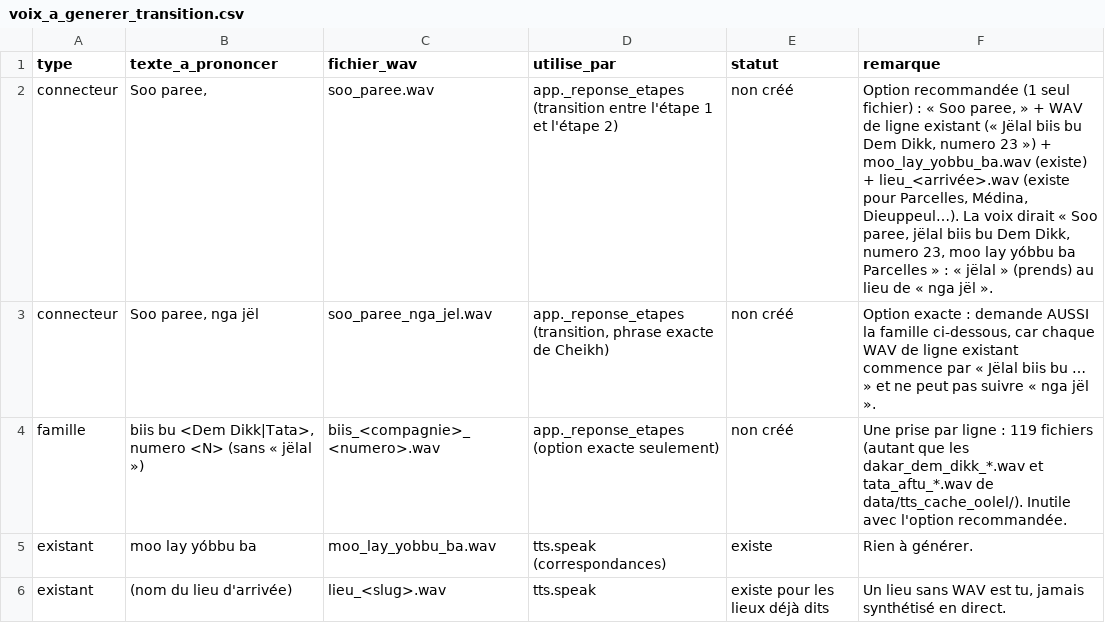
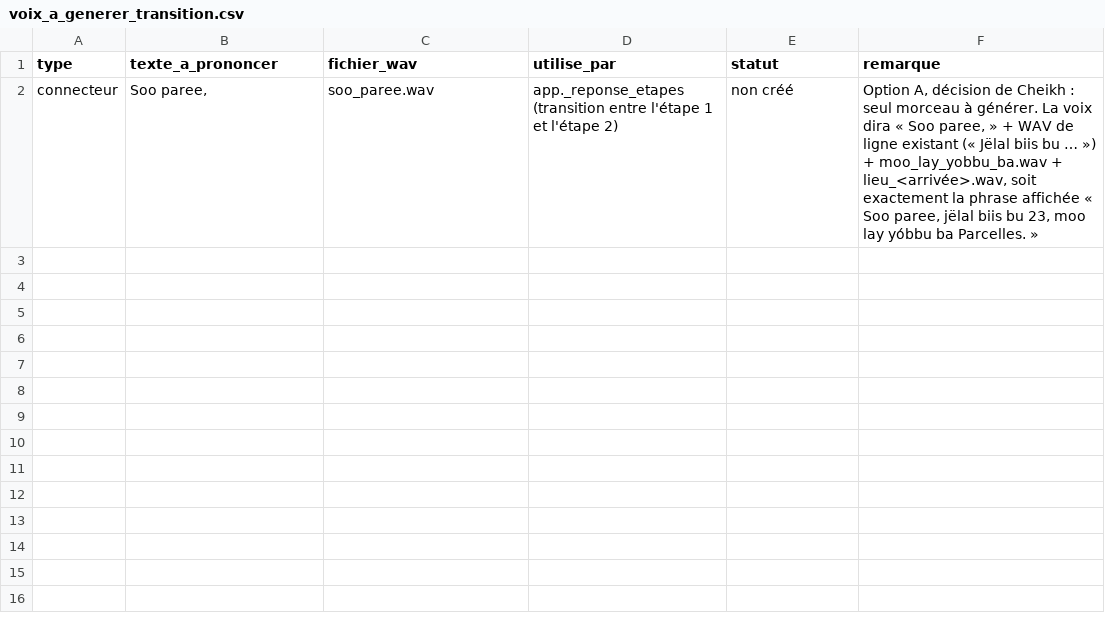
Before and after one commit to chniang/wolof-bus-assistant, a CSV file: data/voix_a_generer_transition.csv, drawn as a sheet.

```diff
--- a/data/voix_a_generer_transition.csv
+++ b/data/voix_a_generer_transition.csv
@@ -1,6 +1,2 @@
 type,texte_a_prononcer,fichier_wav,utilise_par,statut,remarque
-connecteur,"Soo paree,",soo_paree.wav,"app._reponse_etapes (transition entre l'étape 1 et l'étape 2)",non créé,"Option recommandée (1 seul fichier) : « Soo paree, » + WAV de ligne existant (« Jëlal biis bu Dem Dikk, numero 23 ») + moo_lay_yobbu_ba.wav (existe) + lieu_<arrivée>.wav (existe pour Parcelles, Médina, Dieuppeul…). La voix dirait « Soo paree, jëlal biis bu Dem Dikk, numero 23, moo lay yóbbu ba Parcelles » : « jëlal » (prends) au lieu de « nga jël »."
-connecteur,"Soo paree, nga jël",soo_paree_nga_jel.wav,"app._reponse_etapes (transition, phrase exacte de Cheikh)",non créé,"Option exacte : demande AUSSI la famille ci-dessous, car chaque WAV de ligne existant commence par « Jëlal biis bu … » et ne peut pas suivre « nga jël »."
-famille,"biis bu <Dem Dikk|Tata>, numero <N> (sans « jëlal »)",biis_<compagnie>_<numero>.wav,"app._reponse_etapes (option exacte seulement)",non créé,"Une prise par ligne : 119 fichiers (autant que les dakar_dem_dikk_*.wav et tata_aftu_*.wav de data/tts_cache_oolel/). Inutile avec l'option recommandée."
-existant,moo lay yóbbu ba,moo_lay_yobbu_ba.wav,tts.speak (correspondances),existe,Rien à générer.
-existant,(nom du lieu d'arrivée),lieu_<slug>.wav,tts.speak,existe pour les lieux déjà dits,"Un lieu sans WAV est tu, jamais synthétisé en direct."
+connecteur,"Soo paree,",soo_paree.wav,"app._reponse_etapes (transition entre l'étape 1 et l'étape 2)",non créé,"Option A, décision de Cheikh : seul morceau à générer. La voix dira « Soo paree, » + WAV de ligne existant (« Jëlal biis bu … ») + moo_lay_yobbu_ba.wav + lieu_<arrivée>.wav, soit exactement la phrase affichée « Soo paree, jëlal biis bu 23, moo lay yóbbu ba Parcelles. »"
```
Also changed, not shown: 2 other files.
